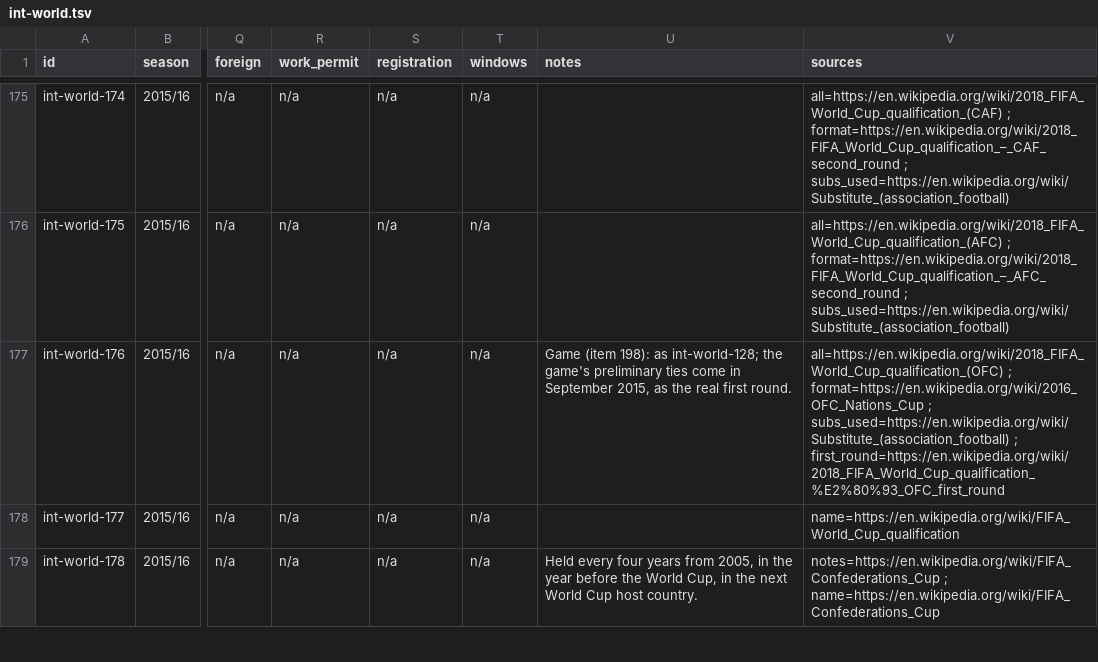
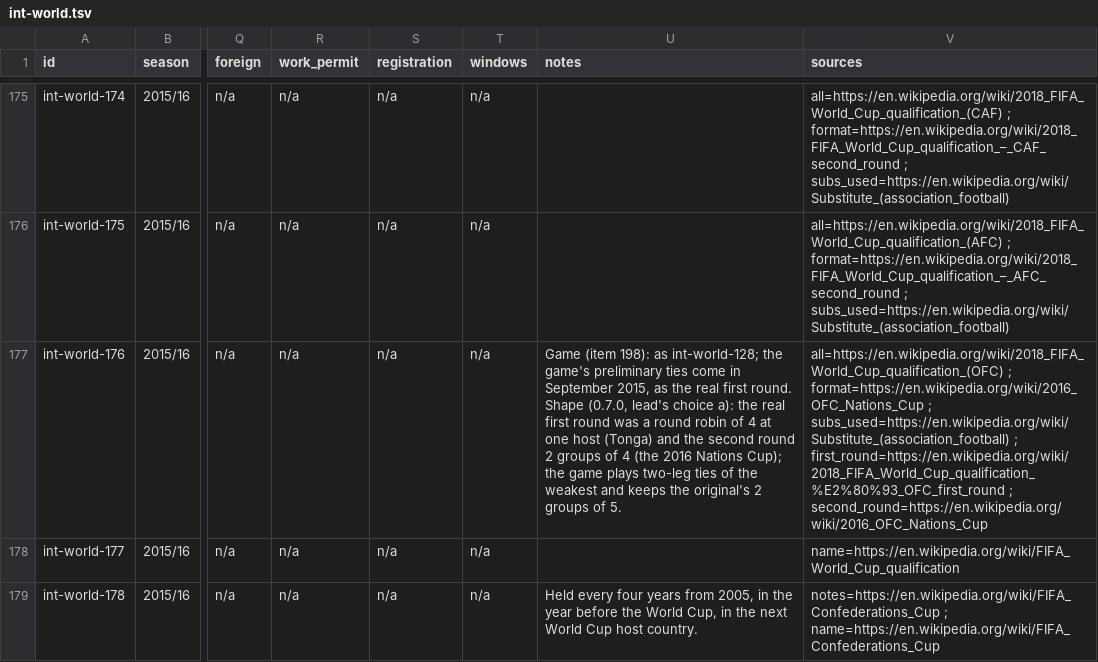
Before and after one commit to maxevans60/cm0102-bosman-edition, a TSV file: docs/research/rules-0.6.0/int-world.tsv, drawn as a sheet; only a part is shown, gaps mark what is left out; the diff covers the shown part only; the diff names each change by its address in the sheet, - before the commit and + after, or states it on an @@ line.

```diff
--- a/docs/research/rules-0.6.0/int-world.tsv
+++ b/docs/research/rules-0.6.0/int-world.tsv
-U177 (notes): …first round.
+U177 (notes): …first round. Shape (0.7.0, lead's choice a): the real first round was a round robin of 4 at one host (Tonga) and the second round 2 groups of 4 (the 2016 Nations Cup); the game plays two-leg ties of the weakest and keeps the original's 2 groups of 5.
-V177 (sources): …; first_round=https://en.wikipedia.org/wiki/2018_FIFA_World_Cup_qualification_%E2%80%93_OFC_first_round
+V177 (sources): …; first_round=https://en.wikipedia.org/wiki/2018_FIFA_World_Cup_qualification_%E2%80%93_OFC_first_round ; second_round=https://en.wikipedia.org/wiki/2016_OFC_Nations_Cup
```
Also changed, not shown: 3 edited cells elsewhere in this file.
